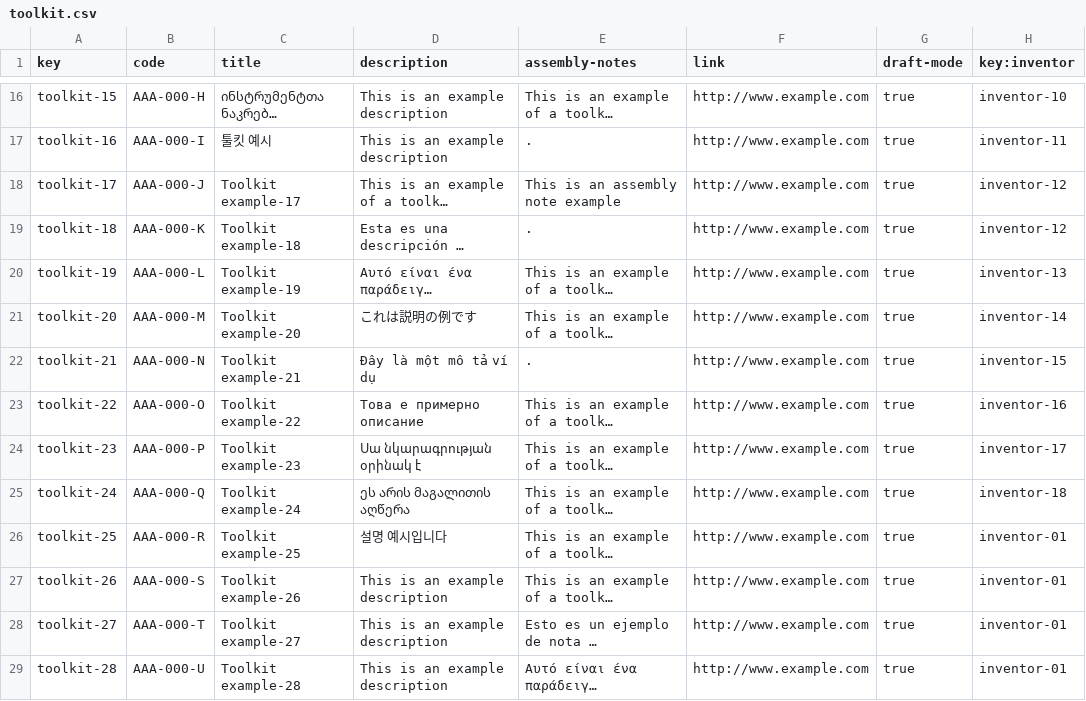
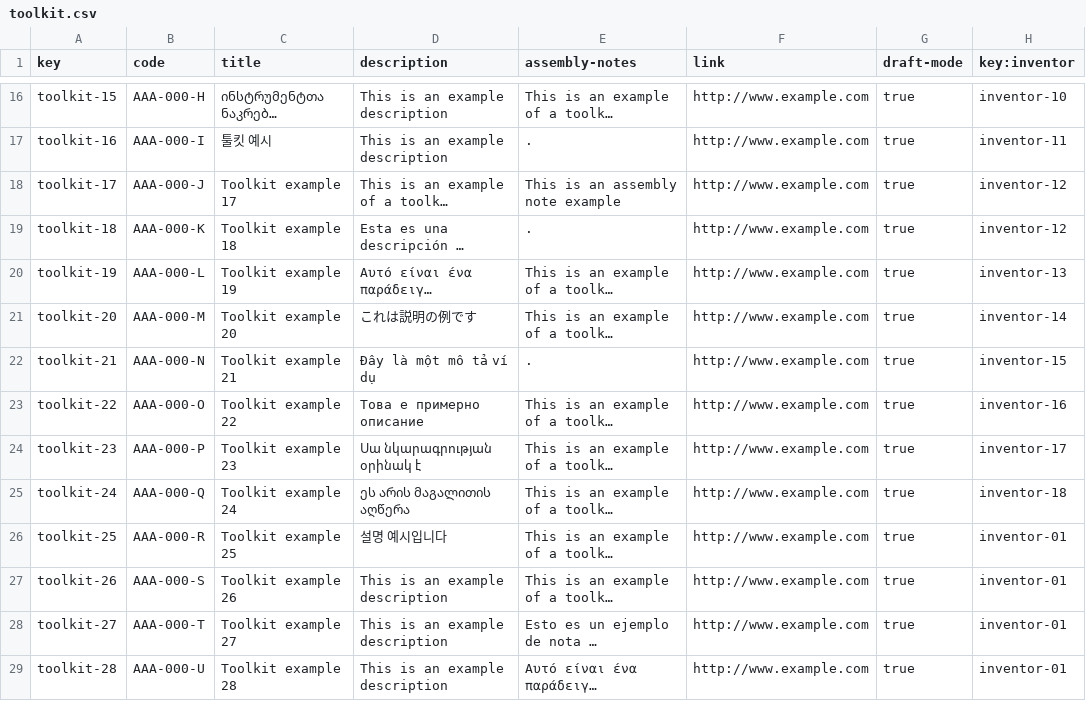
Before and after one commit to javiervaz01/Acme-Toolkits-22.7, a CSV file: src/main/webapp/WEB-INF/resources/sample-data/toolkit.csv, drawn as a sheet; only a part is shown, gaps mark what is left out; long unchanged cells end in …; the diff covers the shown part only; the diff names each change by its address in the sheet, - before the commit and + after, or states it on an @@ line.

```diff
--- a/src/main/webapp/WEB-INF/resources/sample-data/toolkit.csv
+++ b/src/main/webapp/WEB-INF/resources/sample-data/toolkit.csv
-C18 (title): Toolkit example-17
+C18 (title): Toolkit example 17
-C19 (title): Toolkit example-18
+C19 (title): Toolkit example 18
-C20 (title): Toolkit example-19
+C20 (title): Toolkit example 19
-C21 (title): Toolkit example-20
+C21 (title): Toolkit example 20
-C22 (title): Toolkit example-21
+C22 (title): Toolkit example 21
-C23 (title): Toolkit example-22
+C23 (title): Toolkit example 22
-C24 (title): Toolkit example-23
+C24 (title): Toolkit example 23
-C25 (title): Toolkit example-24
+C25 (title): Toolkit example 24
-C26 (title): Toolkit example-25
+C26 (title): Toolkit example 25
-C27 (title): Toolkit example-26
+C27 (title): Toolkit example 26
-C28 (title): Toolkit example-27
+C28 (title): Toolkit example 27
-C29 (title): Toolkit example-28
+C29 (title): Toolkit example 28
```
Also changed, not shown: 19 edited cells elsewhere in this file, src/main/webapp/WEB-INF/resources/sample-data/chirp.csv, 6 other files.
